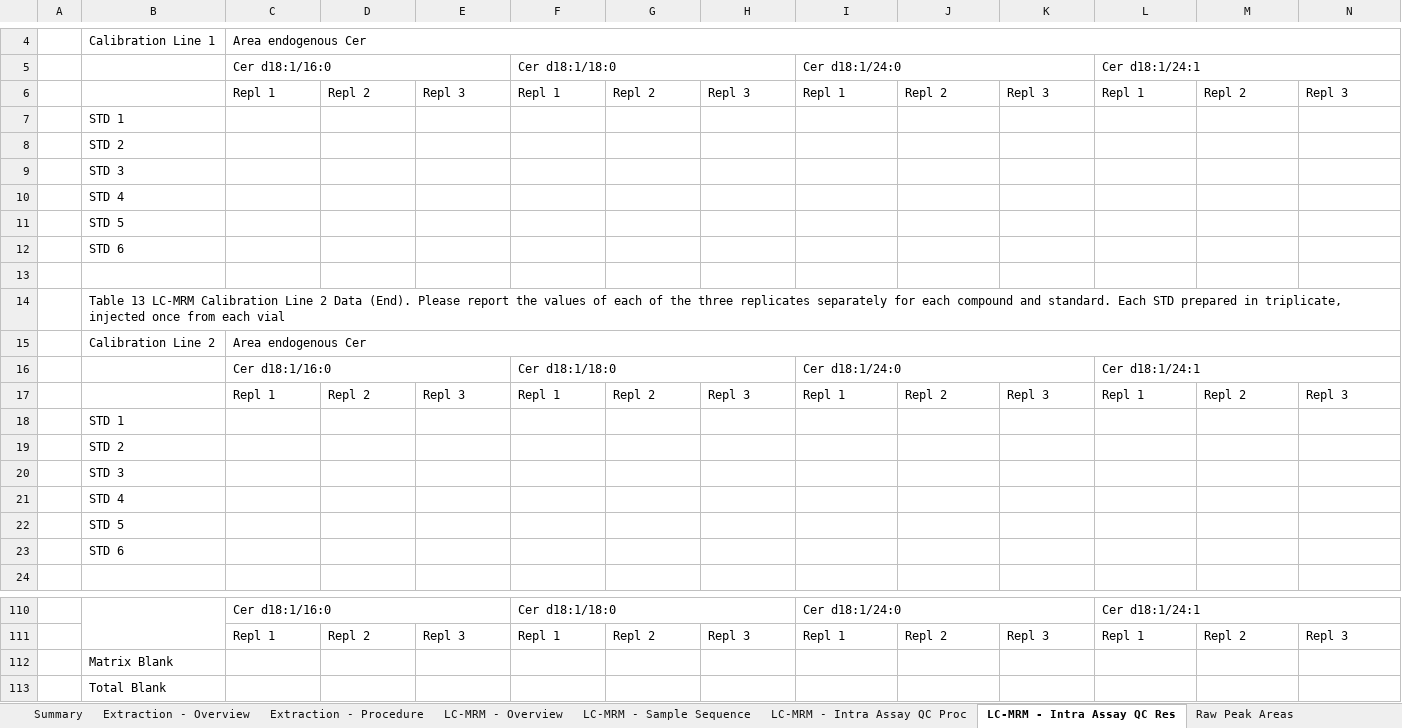
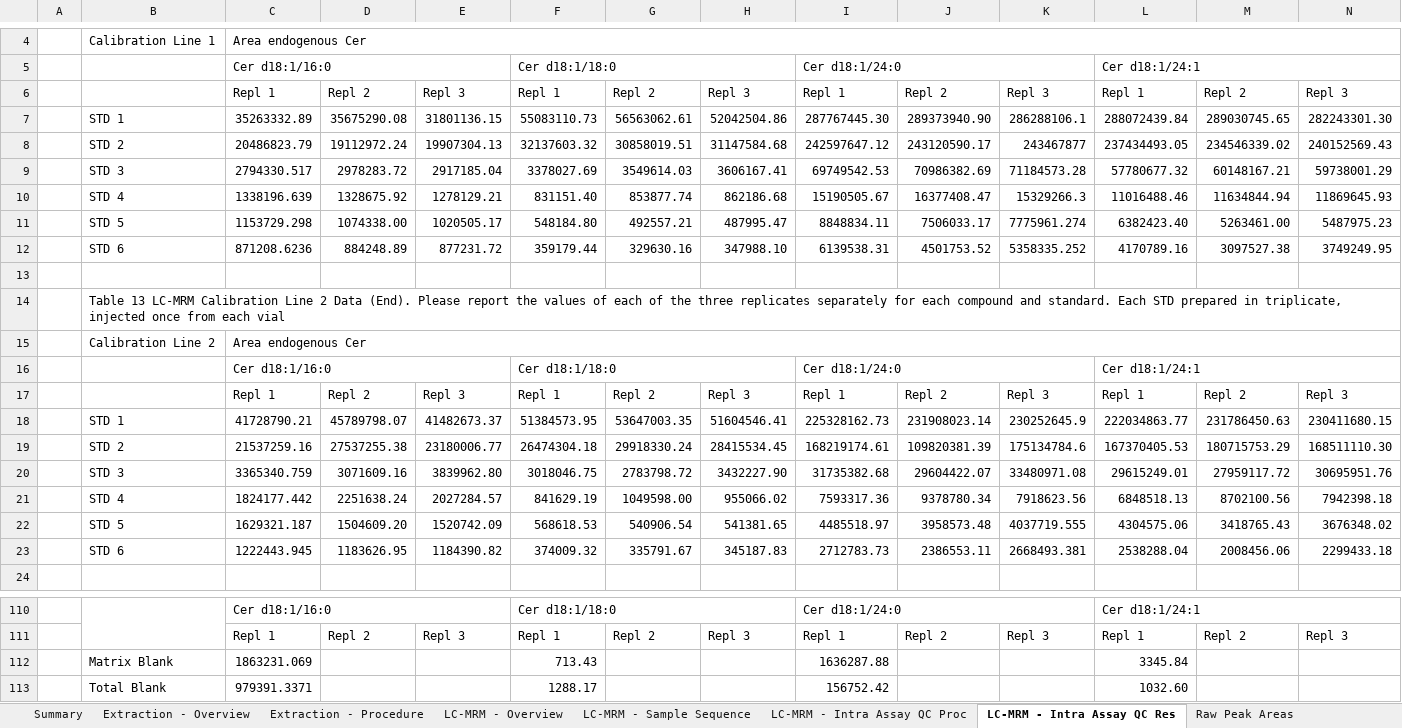
Before and after one commit to lifs-tools/ils-ceramide-ring-trial, an Excel workbook: data/reports/Report Template Preferred #13.xlsx, sheet LC-MRM - Intra Assay QC Res, drawn as a sheet; only a part is shown, gaps mark what is left out; values as stored, in another font and other column widths than the file's, no cell formats; removed rows and columns are numbered as before the commit, all else as after; rows hold the shown columns only; the diff covers the shown part only; the diff names each change by its address in the sheet, - before the commit and + after, or states it on an @@ line.

```diff
--- a/data/reports/Report Template Preferred #13.xlsx (sheet LC-MRM - Intra Assay QC Res)
+++ b/data/reports/Report Template Preferred #13.xlsx (sheet LC-MRM - Intra Assay QC Res)
-row 7:  | STD 1
-row 8:  | STD 2
-row 9:  | STD 3
-row 10:  | STD 4
-row 11:  | STD 5
-row 12:  | STD 6
+row 7:  | STD 1 | 35263332.89 | 35675290.08 | 31801136.15 | 55083110.73 | 56563062.61 | 52042504.86 | 287767445.30 | 289373940.90 | 286288106.1 | 288072439.84 | 289030745.65 | 282243301.30
+row 8:  | STD 2 | 20486823.79 | 19112972.24 | 19907304.13 | 32137603.32 | 30858019.51 | 31147584.68 | 242597647.12 | 243120590.17 | 243467877 | 237434493.05 | 234546339.02 | 240152569.43
+row 9:  | STD 3 | 2794330.517 | 2978283.72 | 2917185.04 | 3378027.69 | 3549614.03 | 3606167.41 | 69749542.53 | 70986382.69 | 71184573.28 | 57780677.32 | 60148167.21 | 59738001.29
+row 10:  | STD 4 | 1338196.639 | 1328675.92 | 1278129.21 | 831151.40 | 853877.74 | 862186.68 | 15190505.67 | 16377408.47 | 15329266.3 | 11016488.46 | 11634844.94 | 11869645.93
+row 11:  | STD 5 | 1153729.298 | 1074338.00 | 1020505.17 | 548184.80 | 492557.21 | 487995.47 | 8848834.11 | 7506033.17 | 7775961.274 | 6382423.40 | 5263461.00 | 5487975.23
+row 12:  | STD 6 | 871208.6236 | 884248.89 | 877231.72 | 359179.44 | 329630.16 | 347988.10 | 6139538.31 | 4501753.52 | 5358335.252 | 4170789.16 | 3097527.38 | 3749249.95
-row 18:  | STD 1
-row 19:  | STD 2
-row 20:  | STD 3
-row 21:  | STD 4
-row 22:  | STD 5
-row 23:  | STD 6
+row 18:  | STD 1 | 41728790.21 | 45789798.07 | 41482673.37 | 51384573.95 | 53647003.35 | 51604546.41 | 225328162.73 | 231908023.14 | 230252645.9 | 222034863.77 | 231786450.63 | 230411680.15
+row 19:  | STD 2 | 21537259.16 | 27537255.38 | 23180006.77 | 26474304.18 | 29918330.24 | 28415534.45 | 168219174.61 | 109820381.39 | 175134784.6 | 167370405.53 | 180715753.29 | 168511110.30
+row 20:  | STD 3 | 3365340.759 | 3071609.16 | 3839962.80 | 3018046.75 | 2783798.72 | 3432227.90 | 31735382.68 | 29604422.07 | 33480971.08 | 29615249.01 | 27959117.72 | 30695951.76
+row 21:  | STD 4 | 1824177.442 | 2251638.24 | 2027284.57 | 841629.19 | 1049598.00 | 955066.02 | 7593317.36 | 9378780.34 | 7918623.56 | 6848518.13 | 8702100.56 | 7942398.18
+row 22:  | STD 5 | 1629321.187 | 1504609.20 | 1520742.09 | 568618.53 | 540906.54 | 541381.65 | 4485518.97 | 3958573.48 | 4037719.555 | 4304575.06 | 3418765.43 | 3676348.02
+row 23:  | STD 6 | 1222443.945 | 1183626.95 | 1184390.82 | 374009.32 | 335791.67 | 345187.83 | 2712783.73 | 2386553.11 | 2668493.381 | 2538288.04 | 2008456.06 | 2299433.18
-row 112:  | Matrix Blank
-row 113:  | Total Blank
+row 112:  | Matrix Blank | 1863231.069 |  |  | 713.43 |  |  | 1636287.88 |  |  | 3345.84
+row 113:  | Total Blank | 979391.3371 |  |  | 1288.17 |  |  | 156752.42 |  |  | 1032.60
```
Also changed, not shown: 24 added rows, 24 removed rows, 18 edited cells and merged cells elsewhere in this sheet, sheet Raw Peak Areas, other sheet tabs, cell formats, data/dataset-curation-summary.xlsx, data/reports/Report Template Preferred #37.xlsx, 36 other files.
